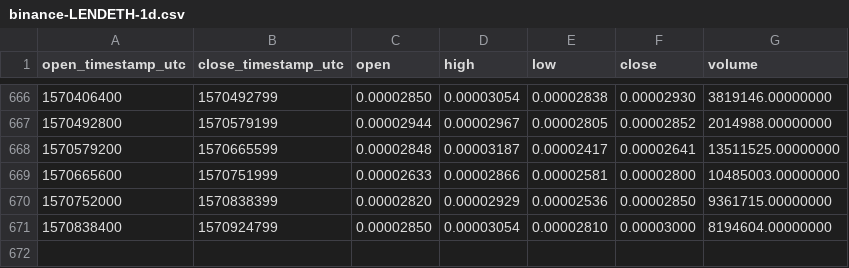
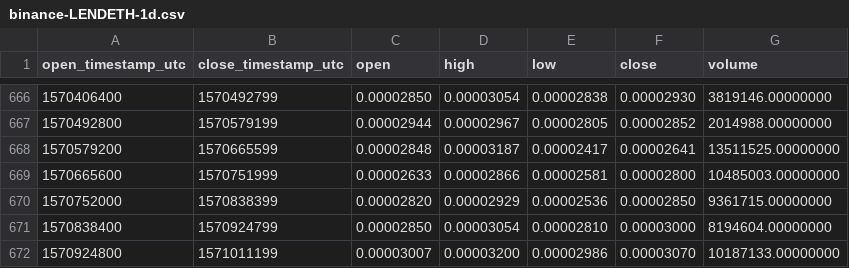
Before and after one commit to cryptobigbro/binance-LENDETH, a CSV file: binance-LENDETH-1d.csv, drawn as a sheet; only a part is shown, gaps mark what is left out.

Commit message:
Update OHLCV data.

```diff
--- a/binance-LENDETH-1d.csv
+++ b/binance-LENDETH-1d.csv
@@ -671 +671,2 @@ open_timestamp_utc,close_timestamp_utc,open,high,low,close,volume
 1570838400,1570924799,0.00002850,0.00003054,0.00002810,0.00003000,8194604.00000000
+1570924800,1571011199,0.00003007,0.00003200,0.00002986,0.00003070,10187133.00000000
```
Also changed, not shown: 1 other file.
